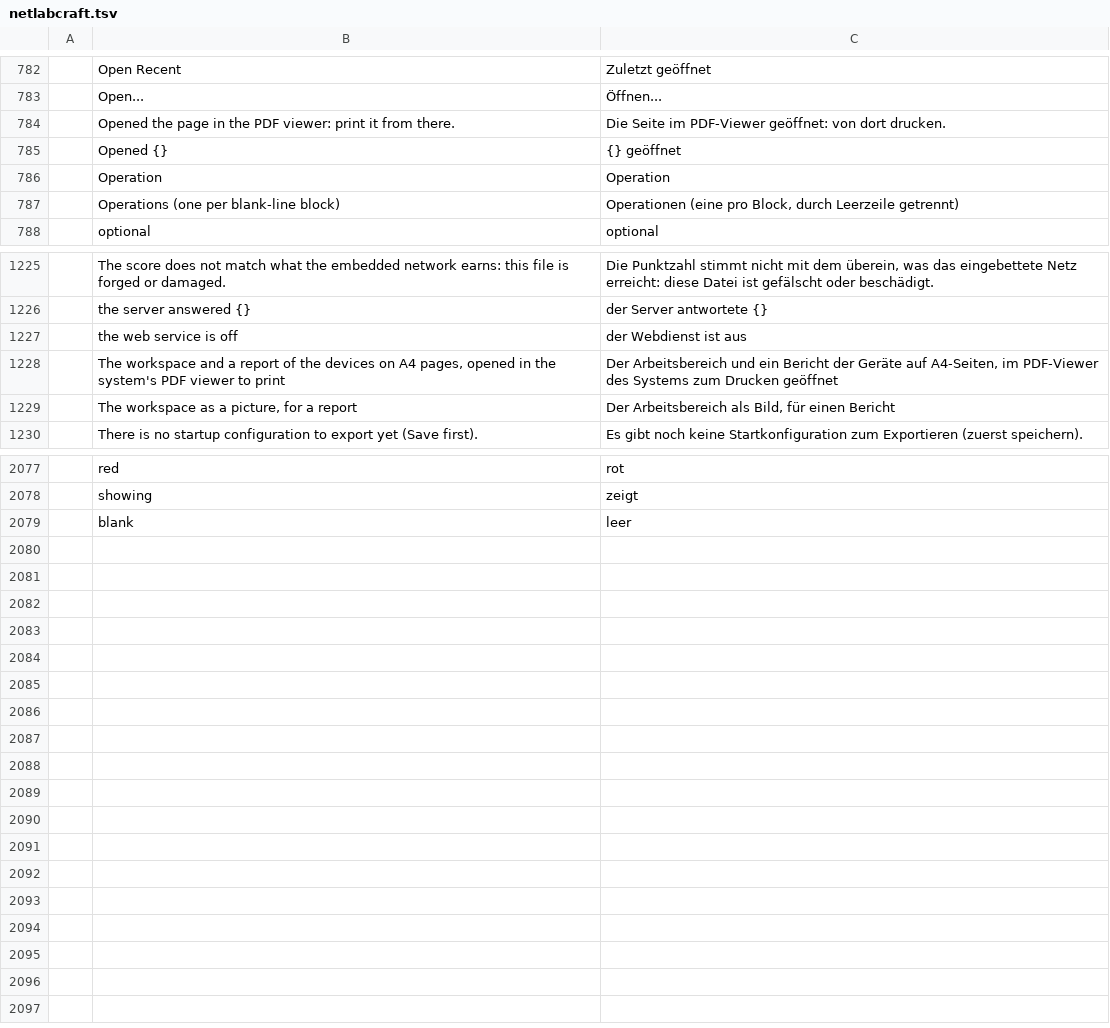
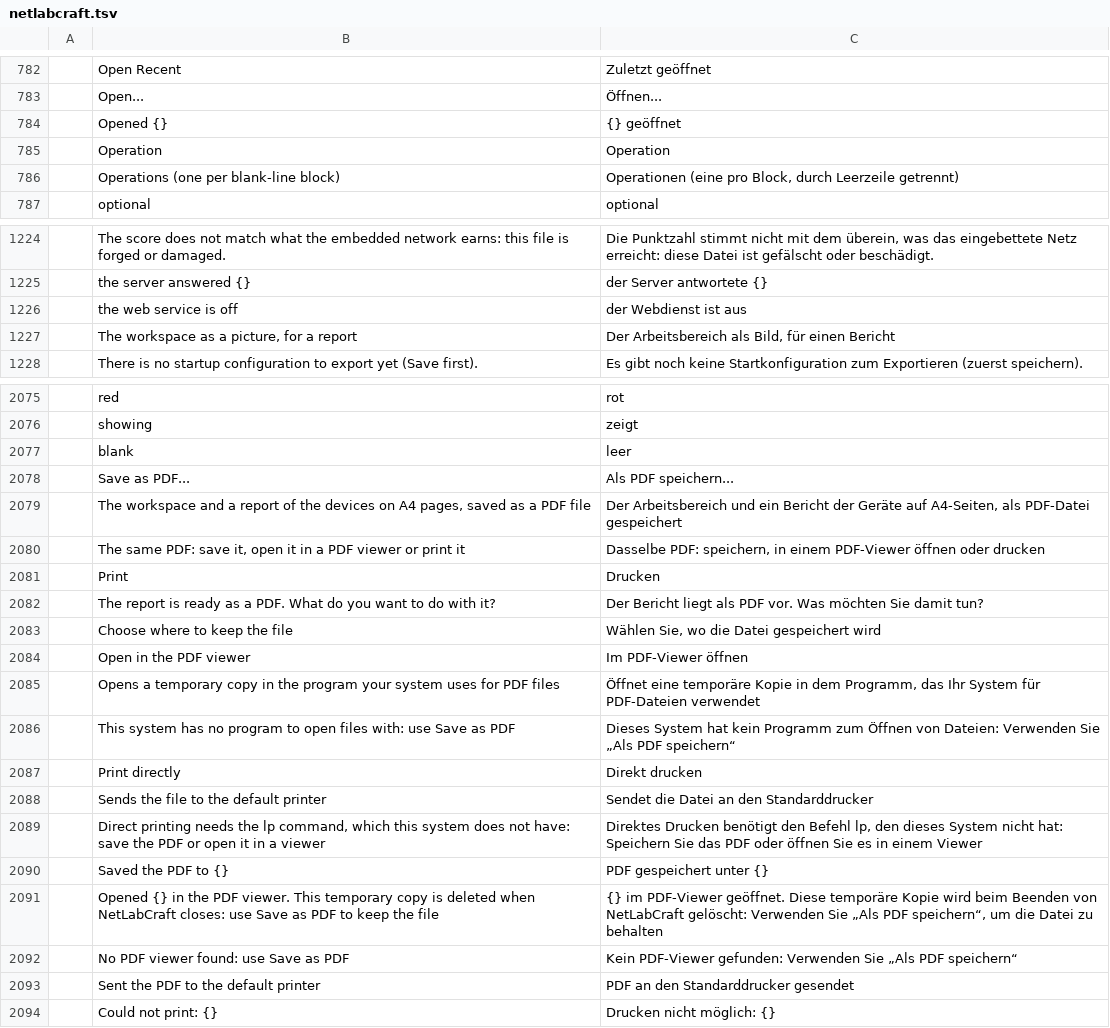
Before and after one commit to ayozetr/netlabcraft, a TSV file: locales/de/netlabcraft.tsv, drawn as a sheet; only a part is shown, gaps mark what is left out; removed rows and columns are numbered as before the commit, all else as after; the diff names each change by its address in the sheet, - before the commit and + after, or states it on an @@ line.

Commit message:
Add File > Save as PDF and a Print window with save, viewer and lp choices
Print only wrote a temporary PDF and handed it to the system's opener.
With no PDF viewer registered, the only program claiming PDF files (an
image editor) opened it asking to import it, with no way to save or
print, and the temporary file stayed behind.

File > Save as PDF writes the report where the person chooses (a native
save dialog named after the lab on the desktop, a download on the web).
Print (Ctrl+P) opens a small window on the desktop with Save as PDF,
Open in the PDF viewer (a temporary copy in a private folder deleted when
the app closes, its path in the status line, the save dialog when the
opener fails) and Print directly (lp with a deadline, disabled with the
reason when lp is missing). The web build keeps downloading the file.

Strings are in all six catalogs; docs, roadmap and pitfalls updated.

Co-authored-by: Aimarmndz <93106365+Aimarmndz@users.noreply.github.com>

```diff
--- a/locales/de/netlabcraft.tsv
+++ b/locales/de/netlabcraft.tsv
-row 784:  | Opened the page in the PDF viewer: print it from there. | Die Seite im PDF-Viewer geöffnet: von dort drucken.
-row 1228:  | The workspace and a report of the devices on A4 pages, opened in the system's PDF viewer to print | Der Arbeitsbereich und ein Bericht der Geräte auf A4-Seiten, im PDF-Viewer des Systems zum Drucken geöffnet
+row 2078:  | Save as PDF... | Als PDF speichern...
+row 2079:  | The workspace and a report of the devices on A4 pages, saved as a PDF file | Der Arbeitsbereich und ein Bericht der Geräte auf A4-Seiten, als PDF-Datei gespeichert
+row 2080:  | The same PDF: save it, open it in a PDF viewer or print it | Dasselbe PDF: speichern, in einem PDF-Viewer öffnen oder drucken
+row 2081:  | Print | Drucken
+row 2082:  | The report is ready as a PDF. What do you want to do with it? | Der Bericht liegt als PDF vor. Was möchten Sie damit tun?
+row 2083:  | Choose where to keep the file | Wählen Sie, wo die Datei gespeichert wird
+row 2084:  | Open in the PDF viewer | Im PDF-Viewer öffnen
+row 2085:  | Opens a temporary copy in the program your system uses for PDF files | Öffnet eine temporäre Kopie in dem Programm, das Ihr System für PDF-Dateien verwendet
+row 2086:  | This system has no program to open files with: use Save as PDF | Dieses System hat kein Programm zum Öffnen von Dateien: Verwenden Sie „Als PDF speichern“
+row 2087:  | Print directly | Direkt drucken
+row 2088:  | Sends the file to the default printer | Sendet die Datei an den Standarddrucker
+row 2089:  | Direct printing needs the lp command, which this system does not have: save the PDF or open it in a viewer | Direktes Drucken benötigt den Befehl lp, den dieses System nicht hat: Speichern Sie das PDF oder öffnen Sie es in einem Viewer
+row 2090:  | Saved the PDF to {} | PDF gespeichert unter {}
+row 2091:  | Opened {} in the PDF viewer. This temporary copy is deleted when NetLabCraft closes: use Save as PDF to keep the file | {} im PDF-Viewer geöffnet. Diese temporäre Kopie wird beim Beenden von NetLabCraft gelöscht: Verwenden Sie „Als PDF speichern“, um die Datei zu behalten
+row 2092:  | No PDF viewer found: use Save as PDF | Kein PDF-Viewer gefunden: Verwenden Sie „Als PDF speichern“
+row 2093:  | Sent the PDF to the default printer | PDF an den Standarddrucker gesendet
+row 2094:  | Could not print: {} | Drucken nicht möglich: {}
```
Also changed, not shown: locales/es/netlabcraft.tsv, locales/fr/netlabcraft.tsv, 12 other files.
